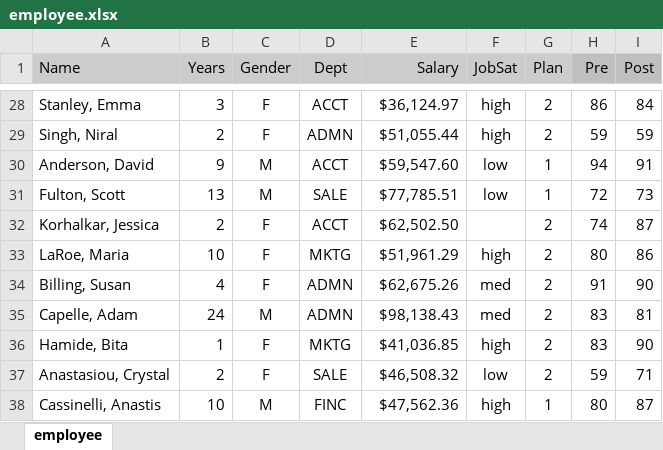
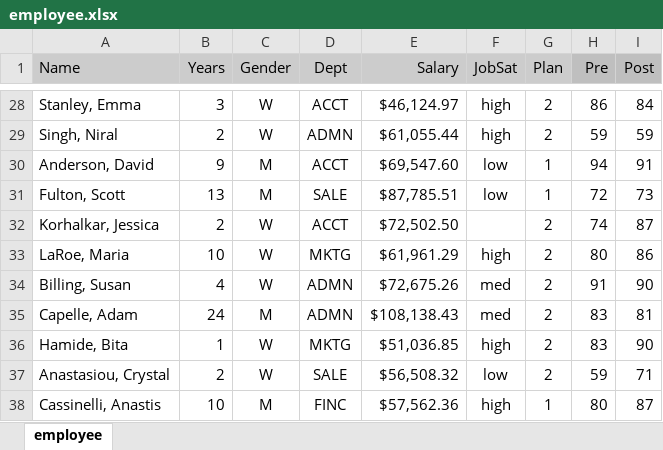
Before and after one commit to dgerbing/data, an Excel workbook: employee.xlsx, sheet employee, drawn as a sheet; only a part is shown, gaps mark what is left out; values as stored, in another font and other column widths than the file's, no borders; the diff covers the shown part only; the diff names each change by its address in the sheet, - before the commit and + after, or states it on an @@ line.

```diff
--- a/employee.xlsx (sheet employee)
+++ b/employee.xlsx (sheet employee)
-C28:C29 (Gender): F
+C28:C29 (Gender): W
-E28 (Salary): $36,124.97
+E28 (Salary): $46,124.97
-E29 (Salary): $51,055.44
+E29 (Salary): $61,055.44
-E30 (Salary): $59,547.60
+E30 (Salary): $69,547.60
-E31 (Salary): $77,785.51
+E31 (Salary): $87,785.51
-C32:C34 (Gender): F
+C32:C34 (Gender): W
-E32 (Salary): $62,502.50
+E32 (Salary): $72,502.50
-E33 (Salary): $51,961.29
+E33 (Salary): $61,961.29
-E34 (Salary): $62,675.26
+E34 (Salary): $72,675.26
-E35 (Salary): $98,138.43
+E35 (Salary): $108,138.43
-C36:C37 (Gender): F
+C36:C37 (Gender): W
-E36 (Salary): $41,036.85
+E36 (Salary): $51,036.85
-E37 (Salary): $46,508.32
+E37 (Salary): $56,508.32
-E38 (Salary): $47,562.36
+E38 (Salary): $57,562.36
```
Also changed, not shown: 38 edited cells elsewhere in this sheet, 1 other file.
